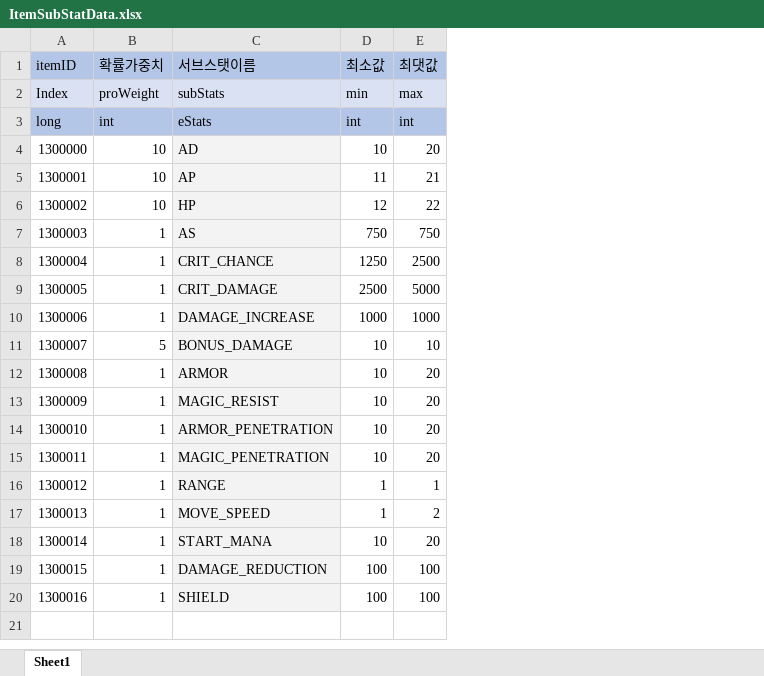
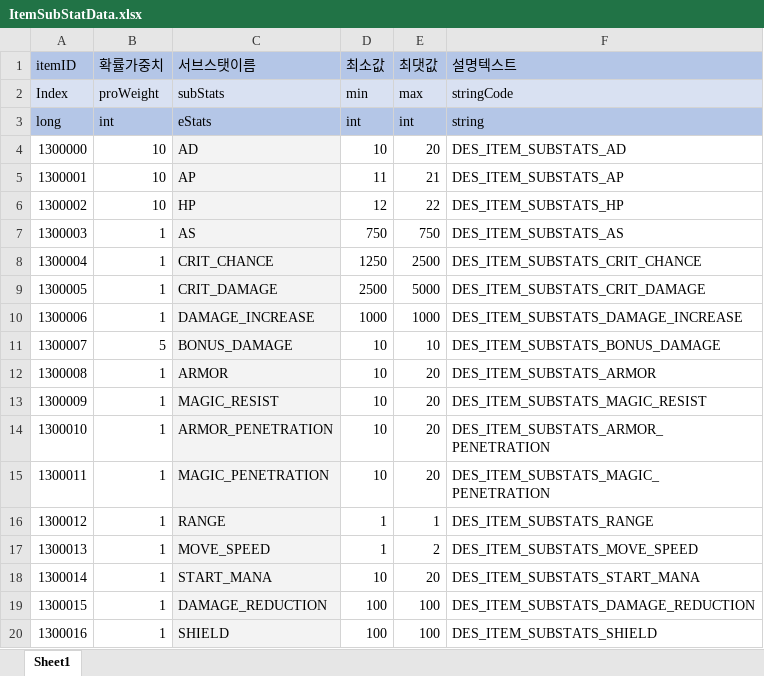
Before and after one commit to leejhee/DG_Project, an Excel workbook: DataGenerator/XLSXS/ItemSubStatData.xlsx, sheet Sheet1, drawn as a sheet; values as stored, in another font and other column widths than the file's, no borders; the diff names each change by its address in the sheet, - before the commit and + after, or states it on an @@ line.

```diff
--- a/DataGenerator/XLSXS/ItemSubStatData.xlsx (sheet Sheet1)
+++ b/DataGenerator/XLSXS/ItemSubStatData.xlsx (sheet Sheet1)
+column F (설명텍스트), rows 2-20: stringCode | string | DES_ITEM_SUBSTATS_AD | DES_ITEM_SUBSTATS_AP | DES_ITEM_SUBSTATS_HP | DES_ITEM_SUBSTATS_AS | DES_ITEM_SUBSTATS_CRIT_CHANCE | DES_ITEM_SUBSTATS_CRIT_DAMAGE | DES_ITEM_SUBSTATS_DAMAGE_INCREASE | DES_ITEM_SUBSTATS_BONUS_DAMAGE | DES_ITEM_SUBSTATS_ARMOR | DES_ITEM_SUBSTATS_MAGIC_RESIST | DES_ITEM_SUBSTATS_ARMOR_PENETRATION | DES_ITEM_SUBSTATS_MAGIC_PENETRATION | DES_ITEM_SUBSTATS_RANGE | DES_ITEM_SUBSTATS_MOVE_SPEED | DES_ITEM_SUBSTATS_START_MANA | DES_ITEM_SUBSTATS_DAMAGE_REDUCTION | DES_ITEM_SUBSTATS_SHIELD
```
Also changed, not shown: DataGenerator/XLSXS/ItemData.xlsx, DataGenerator/XLSXS/StringData/StringCodeData.xlsx, 22 other files.
